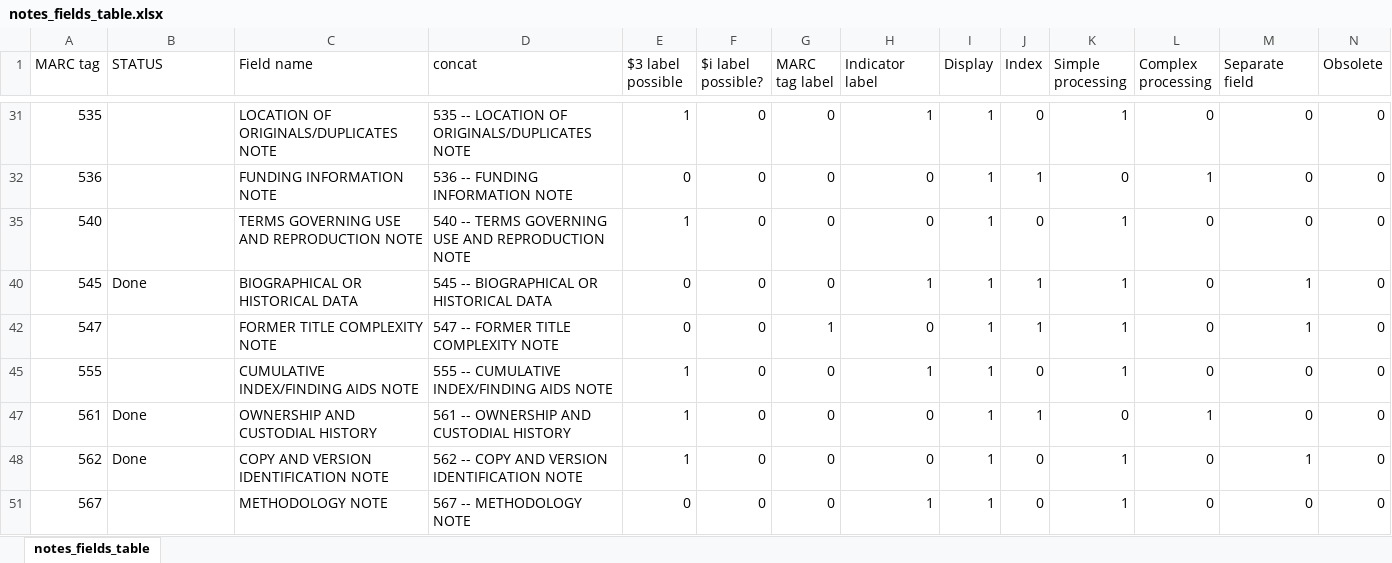
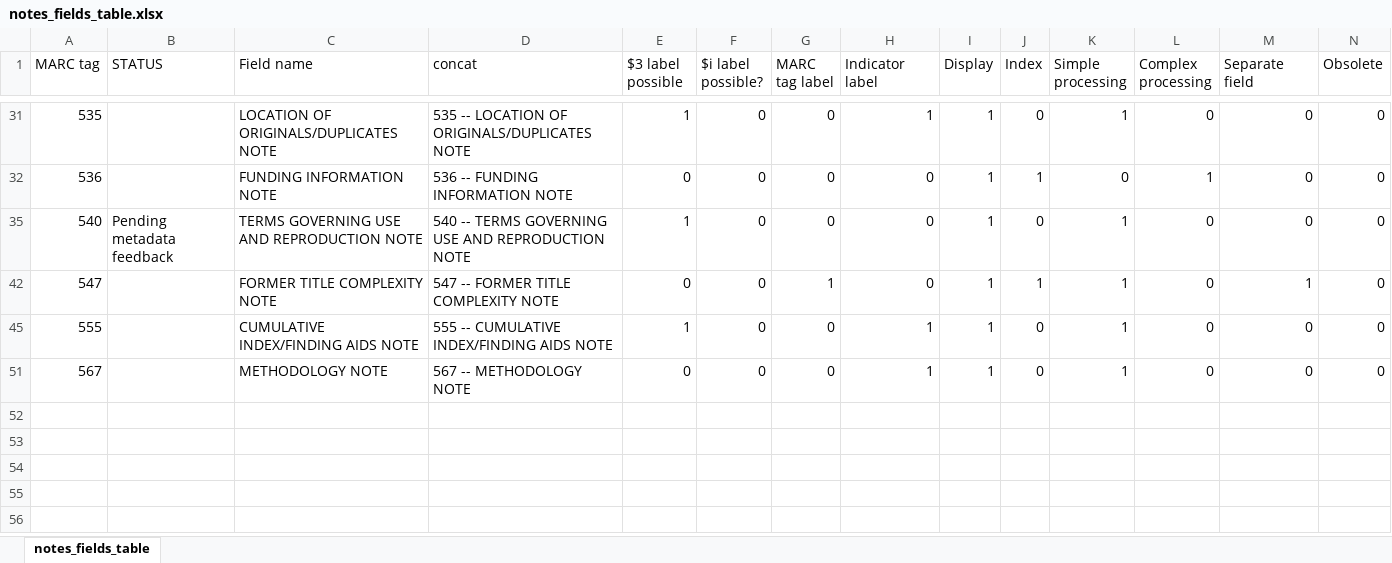
Before and after one commit to trln/data-documentation, an Excel workbook: argot/working_docs/notes_fields_table.xlsx, sheet notes_fields_table, drawn as a sheet; only a part is shown, gaps mark what is left out; values as stored, in another font and other column widths than the file's, no borders; table styles not drawn; rows hold the shown columns only; the diff names each change by its address in the sheet, - before the commit and + after, or states it on an @@ line.

```diff
--- a/argot/working_docs/notes_fields_table.xlsx (sheet notes_fields_table)
+++ b/argot/working_docs/notes_fields_table.xlsx (sheet notes_fields_table)
-B35 (STATUS): (empty)
+B35 (STATUS): Pending metadata feedback
@@ row 40 hidden: 545 | Done | BIOGRAPHICAL OR HISTORICAL DATA | 545 -- BIOGRAPHICAL OR HISTORICAL DATA | 0 | 0 | 0 | 1 | 1 | 1 | 1 | 0 | 1 | 0 @@
@@ row 47 hidden: 561 | Done | OWNERSHIP AND CUSTODIAL HISTORY | 561 -- OWNERSHIP AND CUSTODIAL HISTORY | 1 | 0 | 0 | 0 | 1 | 1 | 0 | 1 | 0 | 0 @@
@@ row 48 hidden: 562 | Done | COPY AND VERSION IDENTIFICATION NOTE | 562 -- COPY AND VERSION IDENTIFICATION NOTE | 1 | 0 | 0 | 0 | 1 | 0 | 1 | 0 | 1 | 0 @@
```
Also changed, not shown: 1 other file.
